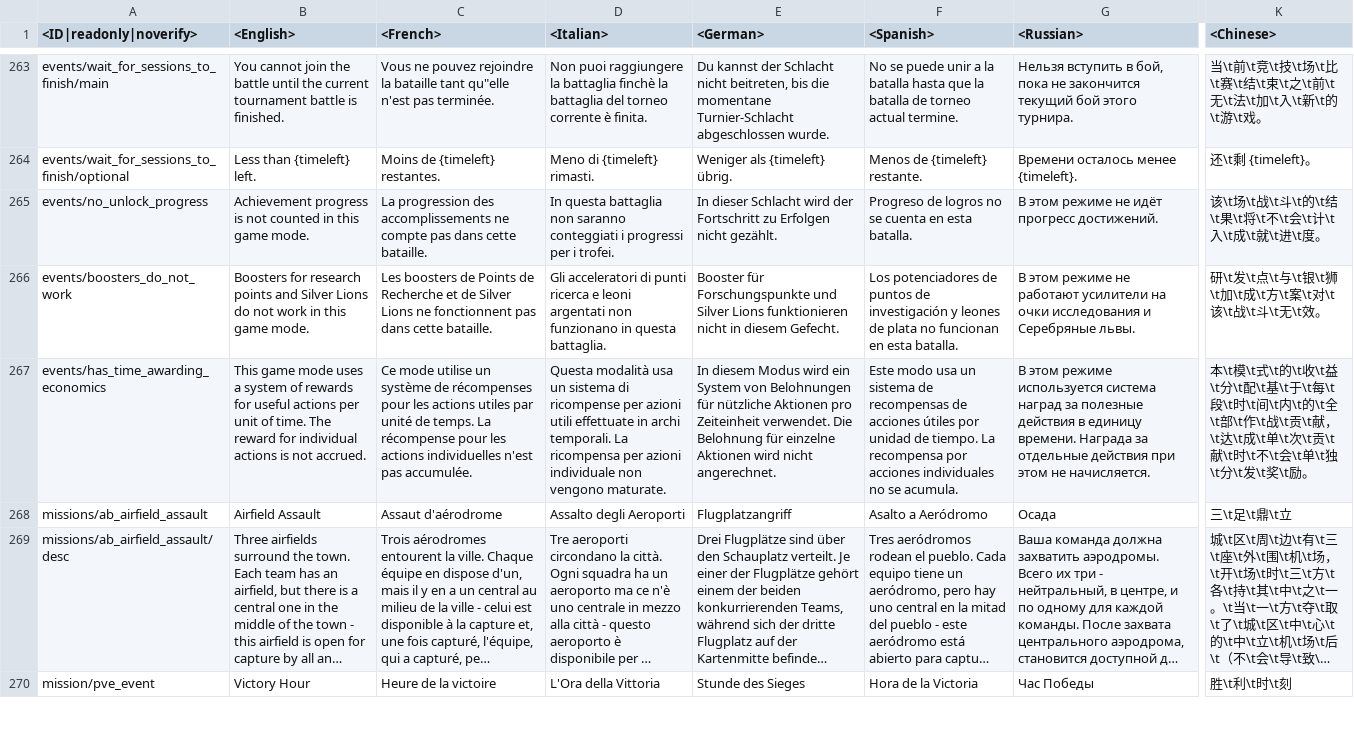
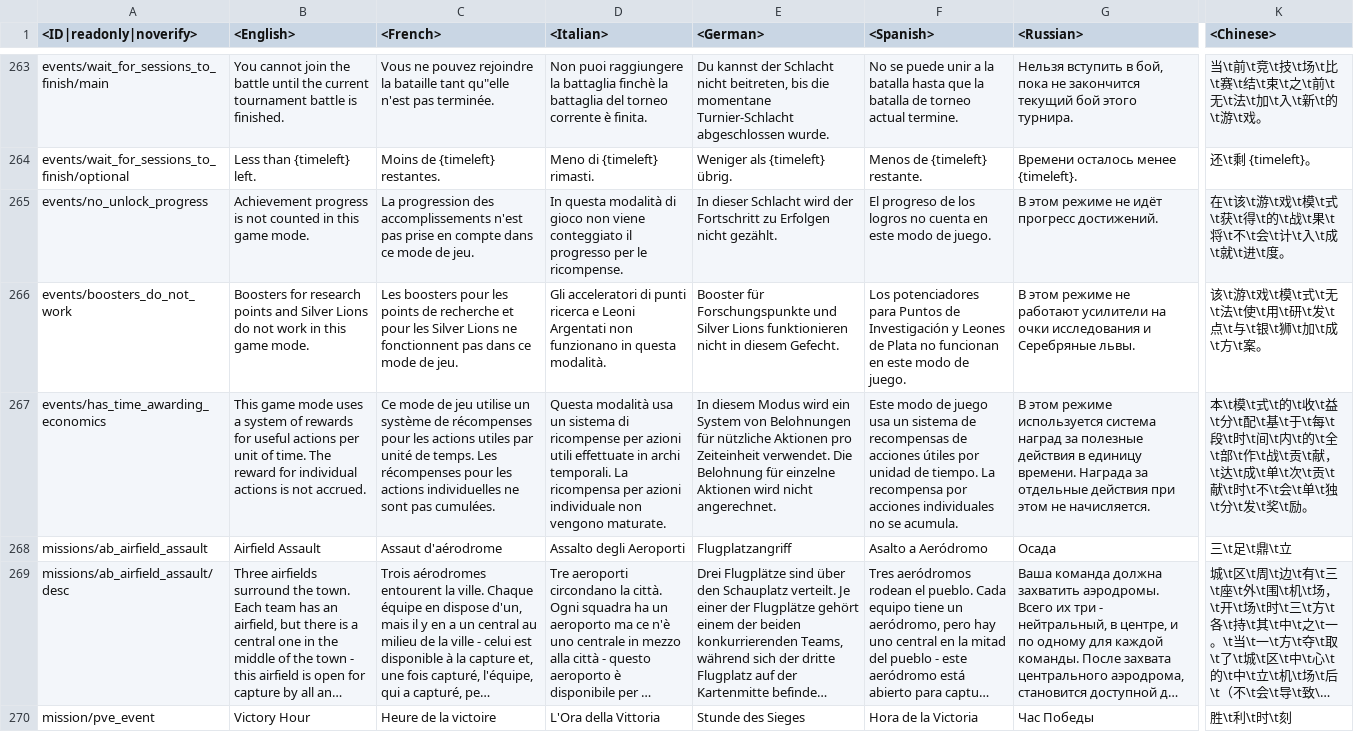
Before and after one commit to leroyonly/warthunder-lang, a CSV file: menu_events.csv, drawn as a sheet; only a part is shown, gaps mark what is left out; long unchanged cells end in …; the diff names each change by its address in the sheet, - before the commit and + after, or states it on an @@ line.

```diff
--- a/menu_events.csv
+++ b/menu_events.csv
-C265 (<French>): …des accomplissements ne compte pas dans cette bataille.
+C265 (<French>): …des accomplissements n'est pas prise en compte dans ce mode de jeu.
-D265 (<Italian>): In questa battaglia non saranno conteggiati i progressi per i trofei.
+D265 (<Italian>): In questa modalità di gioco non viene conteggiato il progresso per le ricompense.
-F265 (<Spanish>): Progreso de logros no se cuenta en esta batalla.
+F265 (<Spanish>): El progreso de los logros no cuenta en este modo de juego.
-K265 (<Chinese>): 该\t场\t战\t斗\t的\t结\t果\t将…
+K265 (<Chinese>): 在\t该\t游\t戏\t模\t式\t获\t得\t的\t战\t果\t将…
-C266 (<French>): Les boosters de Points de Recherche et de Silver Lions ne fonctionnent pas dans cette bataille.
+C266 (<French>): Les boosters pour les points de recherche et pour les Silver Lions ne fonctionnent pas dans ce mode de jeu.
-D266 (<Italian>): …ricerca e leoni argentati non funzionano in questa battaglia.
+D266 (<Italian>): …ricerca e Leoni Argentati non funzionano in questa modalità.
-F266 (<Spanish>): Los potenciadores de puntos de investigación y leones de plata no funcionan en esta batalla.
+F266 (<Spanish>): Los potenciadores para Puntos de Investigación y Leones de Plata no funcionan en este modo de juego.
-K266 (<Chinese>): 研\t发\t点\t与\t银\t狮\t加\t成\t方\t案\t对\t该\t战\t斗\t无\t效。
+K266 (<Chinese>): 该\t游\t戏\t模\t式\t无\t法\t使\t用\t研\t发\t点\t与\t银\t狮\t加\t成\t方\t案。
-C267 (<French>): Ce mode utilise un système de récompenses pour les actions utiles par unité de temps. La récompense pour les actions individuelles n'est pas accumulée.
+C267 (<French>): Ce mode de jeu utilise un système de récompenses pour les actions utiles par unité de temps. Les récompenses pour les actions individuelles ne sont pas cumulées.
-F267 (<Spanish>): Este modo usa un…
+F267 (<Spanish>): Este modo de juego usa un…
```
Also changed, not shown: menu_chat.csv, unlocks_attachables.csv, 6 other files.
